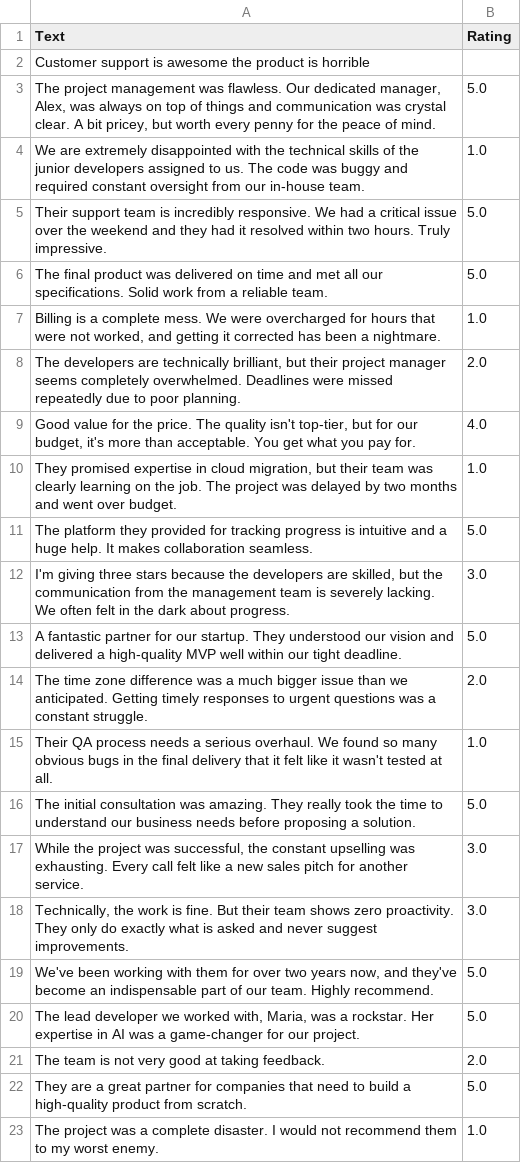
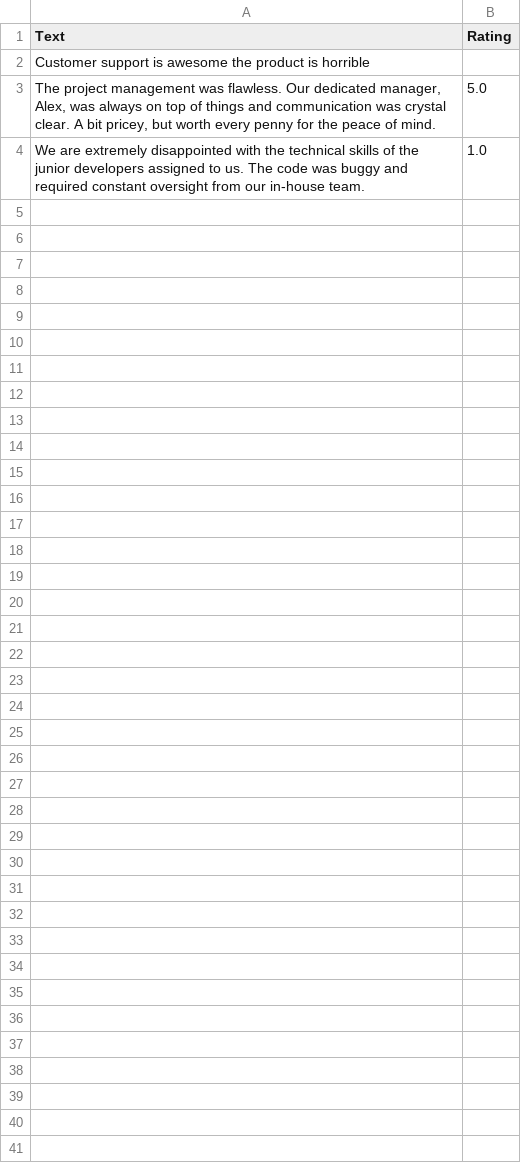
Before and after one commit to cotucker/feedback-summarizer, a CSV file: data/dataset.csv, drawn as a sheet; only a part is shown; the diff covers the shown part only; the diff names each change by its address in the sheet, - before the commit and + after, or states it on an @@ line.

Commit message:
feat: Implement feedback splitting using Cerebras

```diff
--- a/data/dataset.csv
+++ b/data/dataset.csv
-row 5: Their support team is incredibly responsive. We had a critical issue over the weekend and they had it resolved within two hours. Truly impressive. | 5.0
-row 6: The final product was delivered on time and met all our specifications. Solid work from a reliable team. | 5.0
-row 7: Billing is a complete mess. We were overcharged for hours that were not worked, and getting it corrected has been a nightmare. | 1.0
-row 8: The developers are technically brilliant, but their project manager seems completely overwhelmed. Deadlines were missed repeatedly due to poor planning. | 2.0
-row 9: Good value for the price. The quality isn't top-tier, but for our budget, it's more than acceptable. You get what you pay for. | 4.0
-row 10: They promised expertise in cloud migration, but their team was clearly learning on the job. The project was delayed by two months and went over budget. | 1.0
-row 11: The platform they provided for tracking progress is intuitive and a huge help. It makes collaboration seamless. | 5.0
-row 12: I'm giving three stars because the developers are skilled, but the communication from the management team is severely lacking. We often felt in the dark about progress. | 3.0
-row 13: A fantastic partner for our startup. They understood our vision and delivered a high-quality MVP well within our tight deadline. | 5.0
-row 14: The time zone difference was a much bigger issue than we anticipated. Getting timely responses to urgent questions was a constant struggle. | 2.0
-row 15: Their QA process needs a serious overhaul. We found so many obvious bugs in the final delivery that it felt like it wasn't tested at all. | 1.0
-row 16: The initial consultation was amazing. They really took the time to understand our business needs before proposing a solution. | 5.0
-row 17: While the project was successful, the constant upselling was exhausting. Every call felt like a new sales pitch for another service. | 3.0
-row 18: Technically, the work is fine. But their team shows zero proactivity. They only do exactly what is asked and never suggest improvements. | 3.0
-row 19: We've been working with them for over two years now, and they've become an indispensable part of our team. Highly recommend. | 5.0
-row 20: The lead developer we worked with, Maria, was a rockstar. Her expertise in AI was a game-changer for our project. | 5.0
-row 21: The team is not very good at taking feedback. | 2.0
-row 22: They are a great partner for companies that need to build a high-quality product from scratch. | 5.0
-row 23: The project was a complete disaster. I would not recommend them to my worst enemy. | 1.0
```
Also changed, not shown: 12 removed rows elsewhere in this file, 7 other files.
